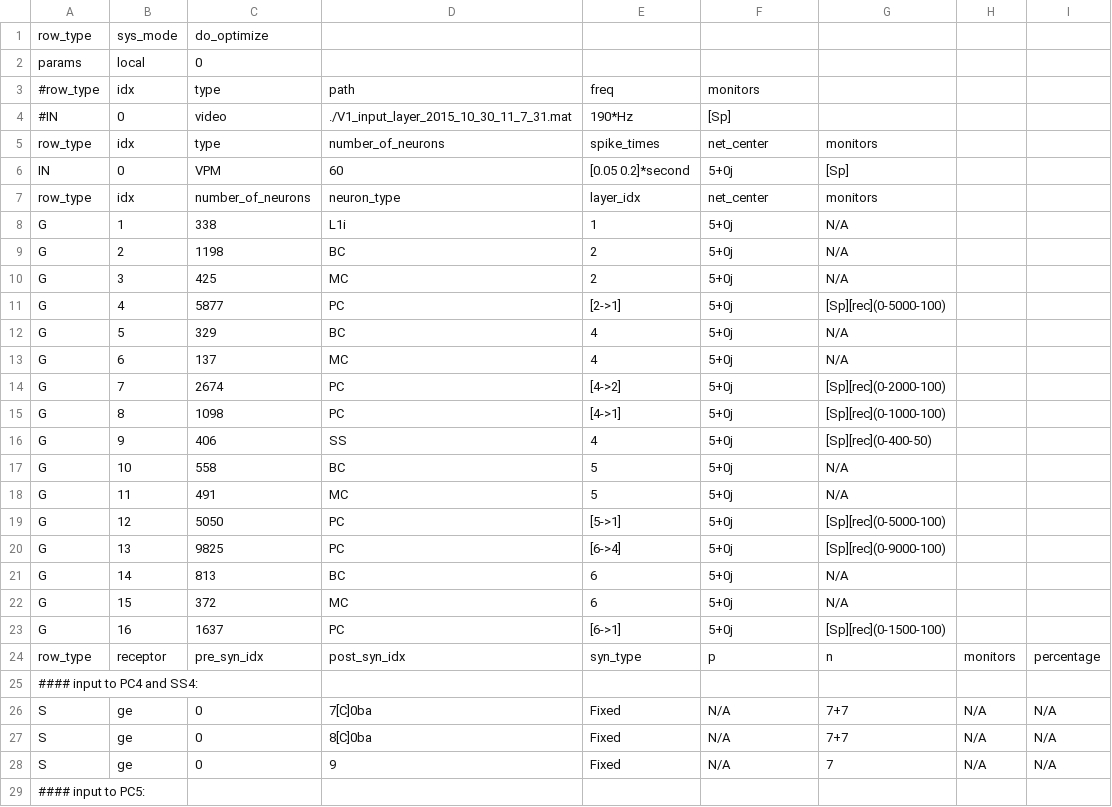
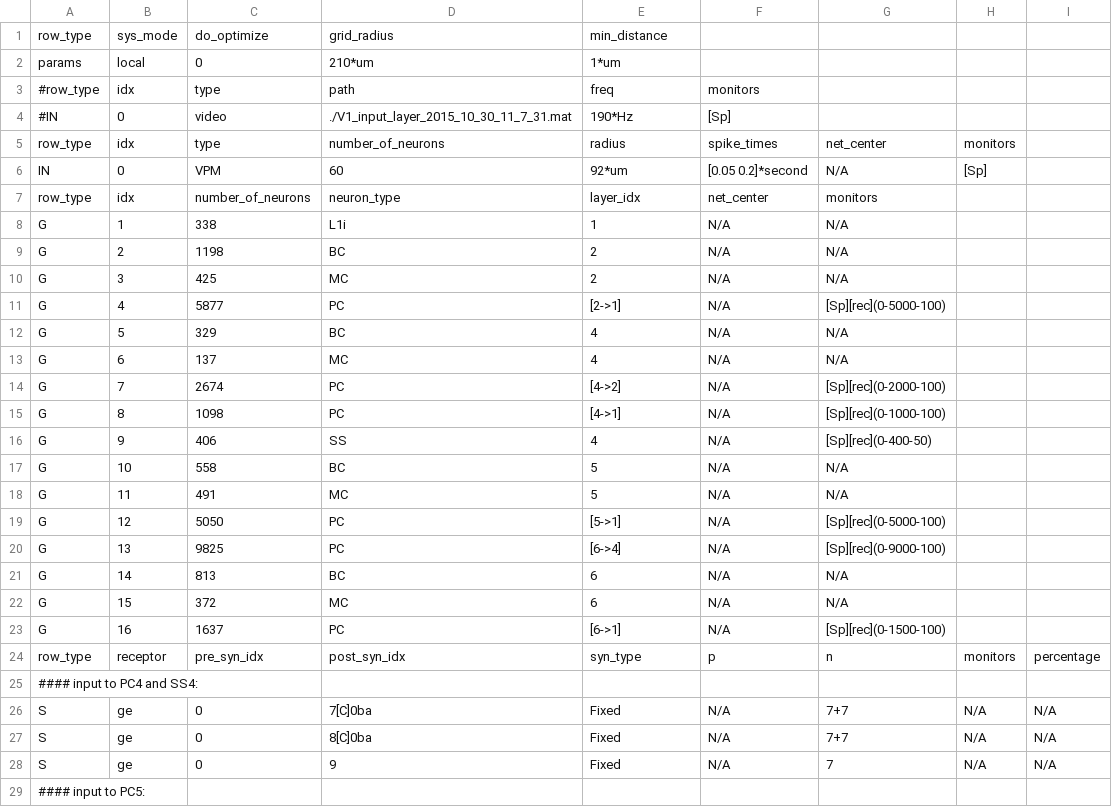
Before and after one commit to VisualNeuroscience-UH/CxSystem, a CSV file: Markram_config_file.csv, drawn as a sheet; only a part is shown.

```diff
--- a/Markram_config_file.csv
+++ b/Markram_config_file.csv
@@ -1,24 +1,24 @@
-row_type,sys_mode,do_optimize
-params,local,0
+row_type,sys_mode,do_optimize,grid_radius, min_distance
+params,local,0,210*um, 1*um
 #row_type,idx,type,path,freq,monitors
 #IN,0, video,  ./V1_input_layer_2015_10_30_11_7_31.mat ,190*Hz ,[Sp]
-row_type,idx,type,number_of_neurons,spike_times,net_center,monitors
-IN,0, VPM,60,[0.05 0.2]*second, 5+0j ,[Sp]
+row_type,idx,type,number_of_neurons,radius,spike_times,net_center,monitors
+IN,0, VPM,60,92*um,[0.05 0.2]*second, N/A ,[Sp]
 row_type,idx,number_of_neurons,neuron_type,layer_idx,net_center,monitors
-G,1,338,L1i,1,5+0j,N/A
-G,2,1198,BC,2,5+0j,N/A
-G,3,425,MC,2,5+0j,N/A
-G,4,5877,PC,[2->1],5+0j,[Sp][rec](0-5000-100)
-G,5,329,BC,4,5+0j,N/A
-G,6,137,MC,4,5+0j,N/A
-G,7,2674,PC,[4->2],5+0j,[Sp][rec](0-2000-100)
-G,8,1098,PC,[4->1],5+0j,[Sp][rec](0-1000-100)
-G,9,406,SS,4,5+0j,[Sp][rec](0-400-50)
-G,10,558,BC,5,5+0j,N/A
-G,11,491,MC,5,5+0j,N/A
-G,12,5050,PC,[5->1],5+0j,[Sp][rec](0-5000-100)
-G,13,9825,PC,[6->4],5+0j,[Sp][rec](0-9000-100)
-G,14,813,BC,6,5+0j,N/A
-G,15,372,MC,6,5+0j,N/A
-G,16,1637,PC,[6->1],5+0j,[Sp][rec](0-1500-100)
+G,1,338,L1i,1,N/A,N/A
+G,2,1198,BC,2,N/A,N/A
+G,3,425,MC,2,N/A,N/A
+G,4,5877,PC,[2->1],N/A,[Sp][rec](0-5000-100)
+G,5,329,BC,4,N/A,N/A
+G,6,137,MC,4,N/A,N/A
+G,7,2674,PC,[4->2],N/A,[Sp][rec](0-2000-100)
+G,8,1098,PC,[4->1],N/A,[Sp][rec](0-1000-100)
+G,9,406,SS,4,N/A,[Sp][rec](0-400-50)
+G,10,558,BC,5,N/A,N/A
+G,11,491,MC,5,N/A,N/A
+G,12,5050,PC,[5->1],N/A,[Sp][rec](0-5000-100)
+G,13,9825,PC,[6->4],N/A,[Sp][rec](0-9000-100)
+G,14,813,BC,6,N/A,N/A
+G,15,372,MC,6,N/A,N/A
+G,16,1637,PC,[6->1],N/A,[Sp][rec](0-1500-100)
 row_type,receptor,pre_syn_idx,post_syn_idx,syn_type,p,n,monitors,percentage
```
Also changed, not shown: Test_config_file.csv, 7 other files.
